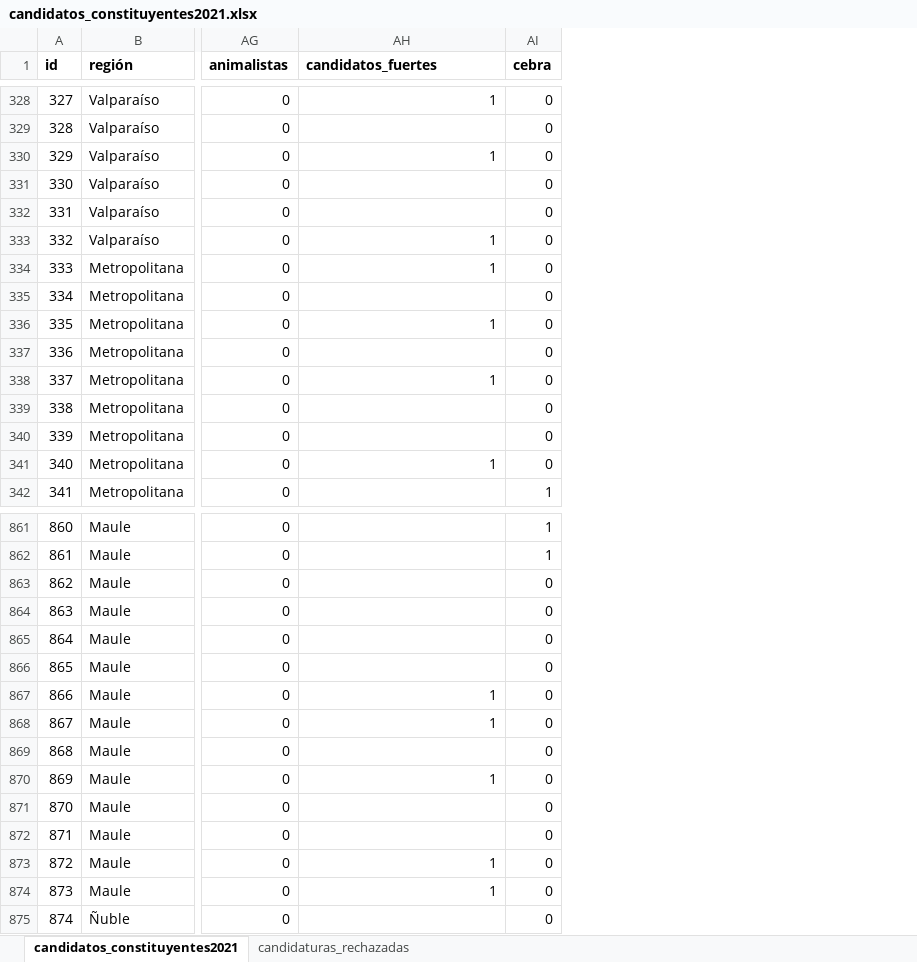
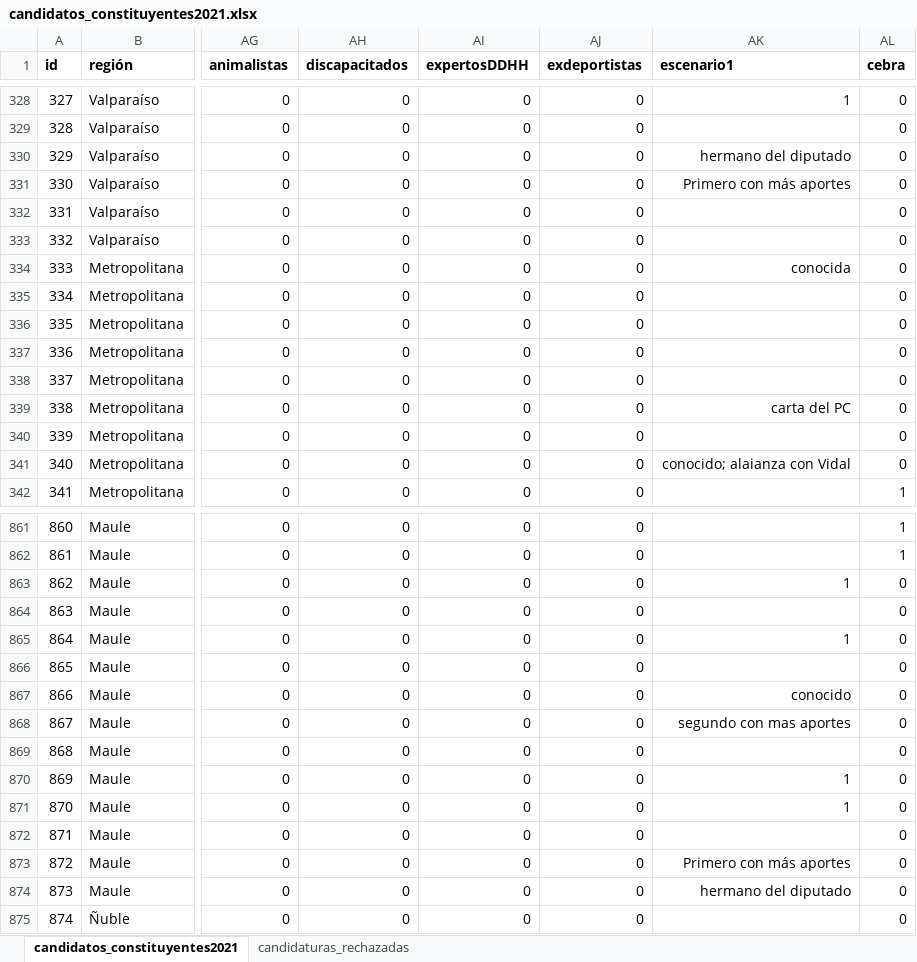
Before and after one commit to tresquintos/candidatos, an Excel workbook: constituyentes 2021/candidatos_constituyentes2021.xlsx, sheet candidatos_constituyentes2021, drawn as a sheet; only a part is shown, gaps mark what is left out; values as stored, in another font and other column widths than the file's, no borders; addresses are those after the commit; the diff covers the shown part only; the diff names each change by its address in the sheet, - before the commit and + after, or states it on an @@ line.

```diff
--- a/constituyentes 2021/candidatos_constituyentes2021.xlsx (sheet candidatos_constituyentes2021)
+++ b/constituyentes 2021/candidatos_constituyentes2021.xlsx (sheet candidatos_constituyentes2021)
+column AH (discapacitados), rows 328-342: all 0; rows 861-875: all 0
+column AI (expertosDDHH), rows 328-342: all 0; rows 861-875: all 0
+column AJ (exdeportistas), rows 328-342: all 0; rows 861-875: all 0
-AK1: candidatos_fuertes
+AK1: escenario1
-AK330 (escenario1): 1
+AK330 (escenario1): hermano del diputado
-AK331 (escenario1): (empty)
+AK331 (escenario1): Primero con más aportes
-AK333 (escenario1): 1
+AK333 (escenario1): (empty)
-AK334 (escenario1): 1
+AK334 (escenario1): conocida
-AK336 (escenario1): 1
+AK336 (escenario1): (empty)
-AK338 (escenario1): 1
+AK338 (escenario1): (empty)
-AK339 (escenario1): (empty)
+AK339 (escenario1): carta del PC
-AK341 (escenario1): 1
+AK341 (escenario1): conocido; alaianza con Vidal
-AK863 (escenario1): (empty)
+AK863 (escenario1): 1
-AK865 (escenario1): (empty)
+AK865 (escenario1): 1
-AK867 (escenario1): 1
+AK867 (escenario1): conocido
-AK868 (escenario1): 1
+AK868 (escenario1): segundo con mas aportes
-AK871 (escenario1): (empty)
+AK871 (escenario1): 1
-AK873 (escenario1): 1
+AK873 (escenario1): Primero con más aportes
-AK874 (escenario1): 1
+AK874 (escenario1): hermano del diputado
```
Also changed, not shown: 131 edited cells and cell formats elsewhere in this sheet, 1 other file.
